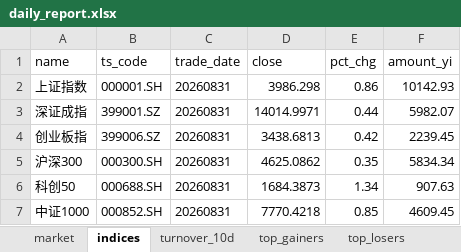
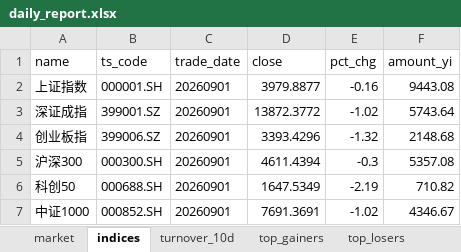
Before and after one commit to haibolong499-hub/LongAI-Daily, an Excel workbook: LongAI-Daily-FIX/data/latest/daily_report.xlsx, sheet indices, drawn as a sheet; values as stored, in another font and other column widths than the file's, no borders; the diff names each change by its address in the sheet, - before the commit and + after, or states it on an @@ line.

```diff
--- a/LongAI-Daily-FIX/data/latest/daily_report.xlsx (sheet indices)
+++ b/LongAI-Daily-FIX/data/latest/daily_report.xlsx (sheet indices)
-C2:C7 (trade_date): 20260831
+C2:C7 (trade_date): 20260901
-D2 (close): 3986.298
+D2 (close): 3979.8877
-E2 (pct_chg): 0.86
+E2 (pct_chg): -0.16
-F2 (amount_yi): 10142.93
+F2 (amount_yi): 9443.08
-D3 (close): 14014.9971
+D3 (close): 13872.3772
-E3 (pct_chg): 0.44
+E3 (pct_chg): -1.02
-F3 (amount_yi): 5982.07
+F3 (amount_yi): 5743.64
-D4 (close): 3438.6813
+D4 (close): 3393.4296
-E4 (pct_chg): 0.42
+E4 (pct_chg): -1.32
-F4 (amount_yi): 2239.45
+F4 (amount_yi): 2148.68
-D5 (close): 4625.0862
+D5 (close): 4611.4394
-E5 (pct_chg): 0.35
+E5 (pct_chg): -0.3
-F5 (amount_yi): 5834.34
+F5 (amount_yi): 5357.08
-D6 (close): 1684.3873
+D6 (close): 1647.5349
-E6 (pct_chg): 1.34
+E6 (pct_chg): -2.19
-F6 (amount_yi): 907.63
+F6 (amount_yi): 710.82
-D7 (close): 7770.4218
+D7 (close): 7691.3691
-E7 (pct_chg): 0.85
+E7 (pct_chg): -1.02
-F7 (amount_yi): 4609.45
+F7 (amount_yi): 4346.67
```
Also changed, not shown: other sheet tabs, 21 other files.
